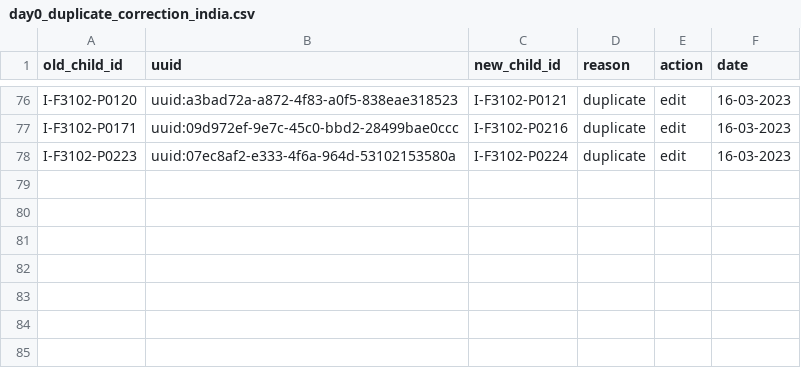
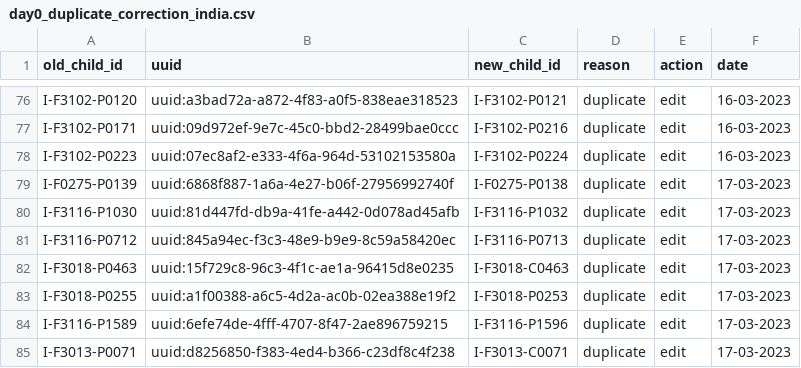
Before and after one commit to SwissTPH/timci, a CSV file: inst/extdata/cleaning/day0_duplicate_correction_india.csv, drawn as a sheet; only a part is shown, gaps mark what is left out; the diff names each change by its address in the sheet, - before the commit and + after, or states it on an @@ line.

Commit message:
Update day0_duplicate_correction_india.csv
Update day0_duplicate_correction_india_17-03-2023

```diff
--- a/inst/extdata/cleaning/day0_duplicate_correction_india.csv
+++ b/inst/extdata/cleaning/day0_duplicate_correction_india.csv
+row 79: I-F0275-P0139 | uuid:6868f887-1a6a-4e27-b06f-27956992740f | I-F0275-P0138 | duplicate | edit | 17-03-2023
+row 80: I-F3116-P1030 | uuid:81d447fd-db9a-41fe-a442-0d078ad45afb | I-F3116-P1032 | duplicate | edit | 17-03-2023
+row 81: I-F3116-P0712 | uuid:845a94ec-f3c3-48e9-b9e9-8c59a58420ec | I-F3116-P0713 | duplicate | edit | 17-03-2023
+row 82: I-F3018-P0463 | uuid:15f729c8-96c3-4f1c-ae1a-96415d8e0235 | I-F3018-C0463 | duplicate | edit | 17-03-2023
+row 83: I-F3018-P0255 | uuid:a1f00388-a6c5-4d2a-ac0b-02ea388e19f2 | I-F3018-P0253 | duplicate | edit | 17-03-2023
+row 84: I-F3116-P1589 | uuid:6efe74de-4fff-4707-8f47-2ae896759215 | I-F3116-P1596 | duplicate | edit | 17-03-2023
+row 85: I-F3013-P0071 | uuid:d8256850-f383-4ed4-b366-c23df8c4f238 | I-F3013-C0071 | duplicate | edit | 17-03-2023
```
